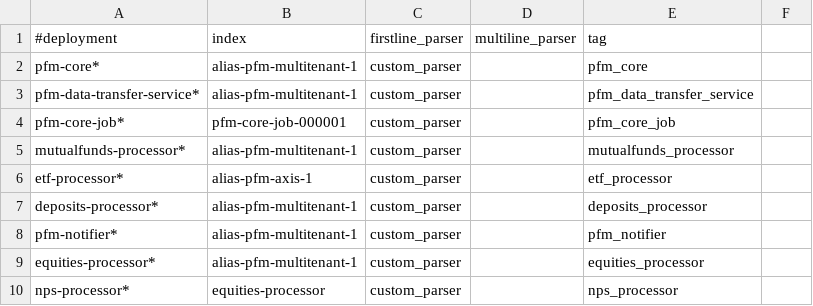
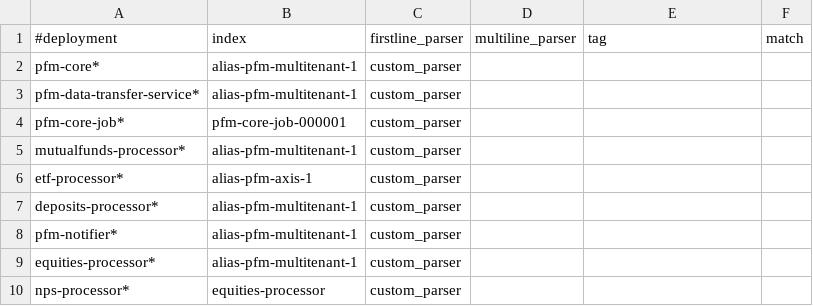
Before and after one commit to souravgharge-ftpl/fluent-bit-config, a CSV file: pfm/fluentbit_config_pfm_prod.csv, drawn as a sheet.

Commit message:
Update fluentbit_config_pfm_prod.csv

```diff
--- a/pfm/fluentbit_config_pfm_prod.csv
+++ b/pfm/fluentbit_config_pfm_prod.csv
@@ -1,10 +1,10 @@
-#deployment,index,firstline_parser,multiline_parser,tag
-pfm-core*,alias-pfm-multitenant-1,custom_parser,,pfm_core
-pfm-data-transfer-service*,alias-pfm-multitenant-1,custom_parser,,pfm_data_transfer_service
-pfm-core-job*,pfm-core-job-000001,custom_parser,,pfm_core_job
-mutualfunds-processor*,alias-pfm-multitenant-1,custom_parser,,mutualfunds_processor
-etf-processor*,alias-pfm-axis-1,custom_parser,,etf_processor
-deposits-processor*,alias-pfm-multitenant-1,custom_parser,,deposits_processor
-pfm-notifier*,alias-pfm-multitenant-1,custom_parser,,pfm_notifier
-equities-processor*,alias-pfm-multitenant-1,custom_parser,,equities_processor
-nps-processor*,equities-processor,custom_parser,,nps_processor
+#deployment,index,firstline_parser,multiline_parser,tag,match
+pfm-core*,alias-pfm-multitenant-1,custom_parser,,,
+pfm-data-transfer-service*,alias-pfm-multitenant-1,custom_parser,,,
+pfm-core-job*,pfm-core-job-000001,custom_parser,,,
+mutualfunds-processor*,alias-pfm-multitenant-1,custom_parser,,,
+etf-processor*,alias-pfm-axis-1,custom_parser,,,
+deposits-processor*,alias-pfm-multitenant-1,custom_parser,,,
+pfm-notifier*,alias-pfm-multitenant-1,custom_parser,,,
+equities-processor*,alias-pfm-multitenant-1,custom_parser,,,
+nps-processor*,equities-processor,custom_parser,,,
```
